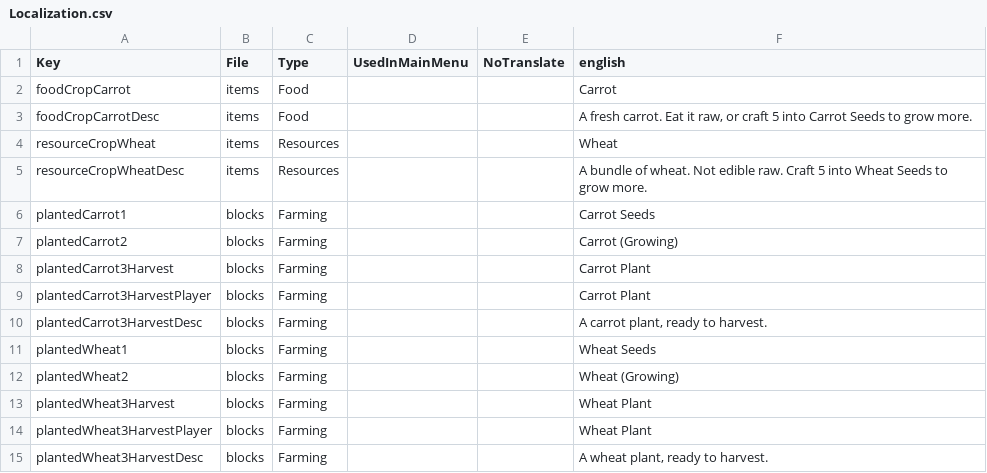
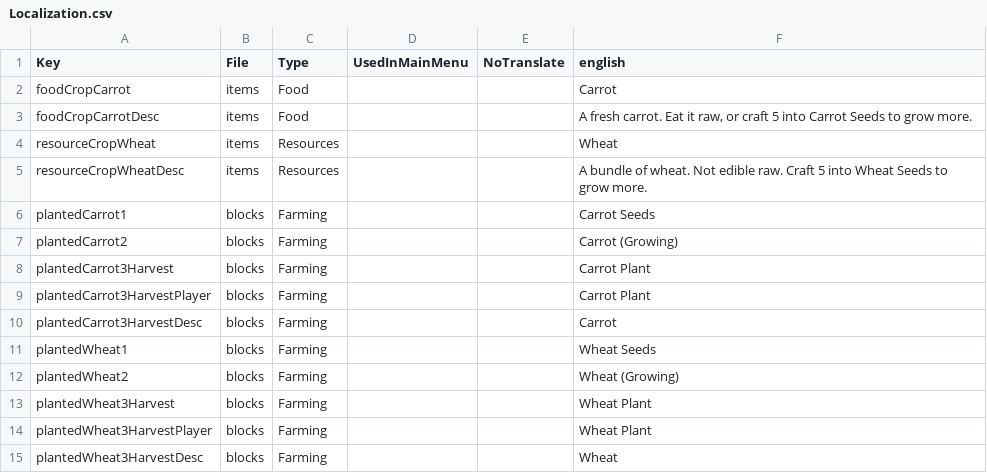
Before and after one commit to JeremyC88/BinaryNest7DaysToDieMods, a CSV file: Mods/BinaryNest_Farming/Config/Localization.csv, drawn as a sheet.

```diff
--- a/Mods/BinaryNest_Farming/Config/Localization.csv
+++ b/Mods/BinaryNest_Farming/Config/Localization.csv
@@ -9,3 +9,3 @@ plantedCarrot3Harvest,blocks,Farming,,,Carrot Plant
 plantedCarrot3HarvestPlayer,blocks,Farming,,,Carrot Plant
-plantedCarrot3HarvestDesc,blocks,Farming,,,"A carrot plant, ready to harvest."
+plantedCarrot3HarvestDesc,blocks,Farming,,,Carrot
 plantedWheat1,blocks,Farming,,,Wheat Seeds
@@ -14,2 +14,2 @@ plantedWheat3Harvest,blocks,Farming,,,Wheat Plant
 plantedWheat3HarvestPlayer,blocks,Farming,,,Wheat Plant
-plantedWheat3HarvestDesc,blocks,Farming,,,"A wheat plant, ready to harvest."
+plantedWheat3HarvestDesc,blocks,Farming,,,Wheat
```
